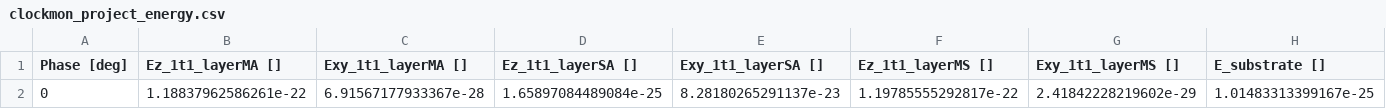
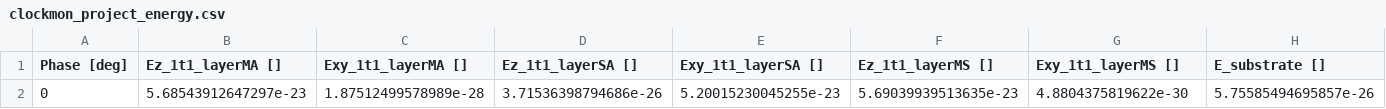
Before and after one commit to rmoretti9/QDAST, a CSV file: src/qdast/modeling/clockmon/libraries/clockmon_project_energy.csv (was src/qdast/modeling/clockmon/clockmon_project_energy.csv), drawn as a sheet; only a part is shown; removed rows and columns are numbered as before the commit, all else as after; rows hold the shown columns only; the diff names each change by its address in the sheet, - before the commit and + after, or states it on an @@ line.

Commit message:
Refine single qubit analysis and clockmon resize

```diff
--- a/src/qdast/modeling/clockmon/clockmon_project_energy.csv
+++ b/src/qdast/modeling/clockmon/libraries/clockmon_project_energy.csv
-row 2: 0 | 1.18837962586261e-22 | 6.91567177933367e-28 | 1.65897084489084e-25 | 8.28180265291137e-23 | 1.19785555292817e-22 | 2.41842228219602e-29 | 1.01483313399167e-25
+row 2: 0 | 5.68543912647297e-23 | 1.87512499578989e-28 | 3.71536398794686e-26 | 5.20015230045255e-23 | 5.69039939513635e-23 | 4.8804375819622e-30 | 5.75585494695857e-26
```
Also changed, not shown: 34 other files.
